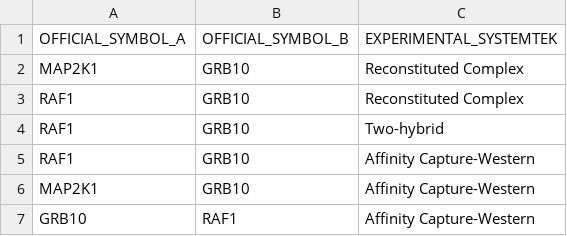
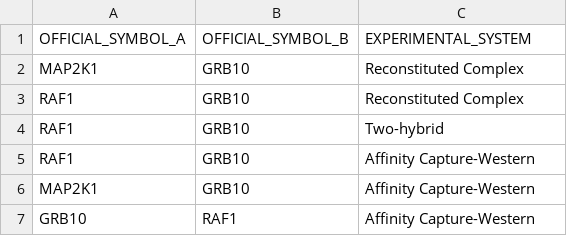
Before and after one commit to sarwarbd/neo4j, a CSV file: gene_gene_associations_50k_v7.csv, drawn as a sheet; only a part is shown.

Commit message:
Update gene_gene_associations_50k_v7.csv

```diff
--- a/gene_gene_associations_50k_v7.csv
+++ b/gene_gene_associations_50k_v7.csv
@@ -1,2 +1,2 @@
-OFFICIAL_SYMBOL_A,OFFICIAL_SYMBOL_B,EXPERIMENTAL_SYSTEMTEK,
+OFFICIAL_SYMBOL_A,OFFICIAL_SYMBOL_B,EXPERIMENTAL_SYSTEM
 MAP2K1,GRB10,Reconstituted Complex
```
